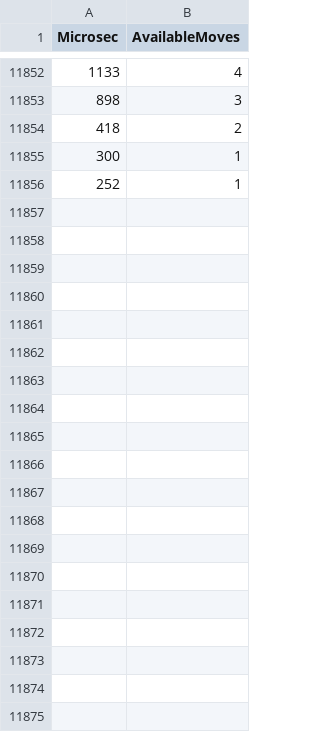
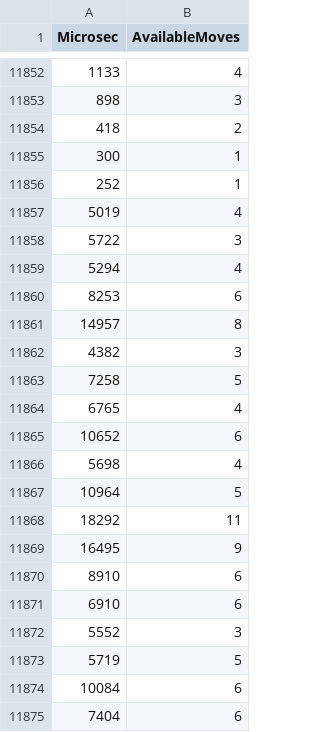
Before and after one commit to LucHarris/Reversi, a CSV file: Reversi/Data/Out/aiTimer.csv, drawn as a sheet; only a part is shown, gaps mark what is left out; the diff covers the shown part only; the diff names each change by its address in the sheet, - before the commit and + after, or states it on an @@ line.

```diff
--- a/Reversi/Data/Out/aiTimer.csv
+++ b/Reversi/Data/Out/aiTimer.csv
+row 11857: 5019 | 4
+row 11858: 5722 | 3
+row 11859: 5294 | 4
+row 11860: 8253 | 6
+row 11861: 14957 | 8
+row 11862: 4382 | 3
+row 11863: 7258 | 5
+row 11864: 6765 | 4
+row 11865: 10652 | 6
+row 11866: 5698 | 4
+row 11867: 10964 | 5
+row 11868: 18292 | 11
+row 11869: 16495 | 9
+row 11870: 8910 | 6
+row 11871: 6910 | 6
+row 11872: 5552 | 3
+row 11873: 5719 | 5
+row 11874: 10084 | 6
+row 11875: 7404 | 6
```
Also changed, not shown: 41 added rows elsewhere in this file, 12 other files.
